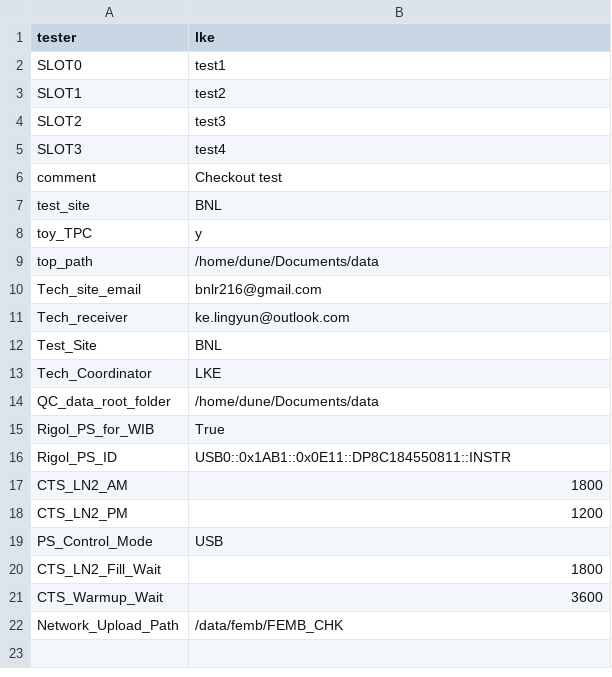
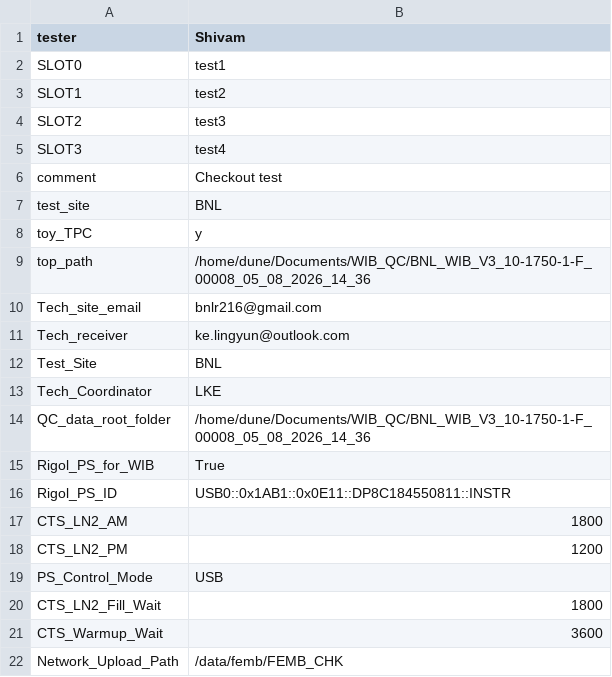
Before and after one commit to lkebnl/WTS_BNL, a CSV file: femb_info.csv, drawn as a sheet.

```diff
--- a/femb_info.csv
+++ b/femb_info.csv
@@ -1,2 +1,2 @@
-tester,lke
+tester,Shivam
 SLOT0,test1
@@ -8,3 +8,3 @@ test_site,BNL
 toy_TPC,y
-top_path,/home/dune/Documents/data
+top_path,/home/dune/Documents/WIB_QC/BNL_WIB_V3_10-1750-1-F_00008_05_08_2026_14_36
 Tech_site_email,bnlr216@gmail.com
@@ -13,3 +13,3 @@ Test_Site,BNL
 Tech_Coordinator,LKE
-QC_data_root_folder,/home/dune/Documents/data
+QC_data_root_folder,/home/dune/Documents/WIB_QC/BNL_WIB_V3_10-1750-1-F_00008_05_08_2026_14_36
 Rigol_PS_for_WIB,True
```
Also changed, not shown: file/wib_info.csv, 20 other files.
